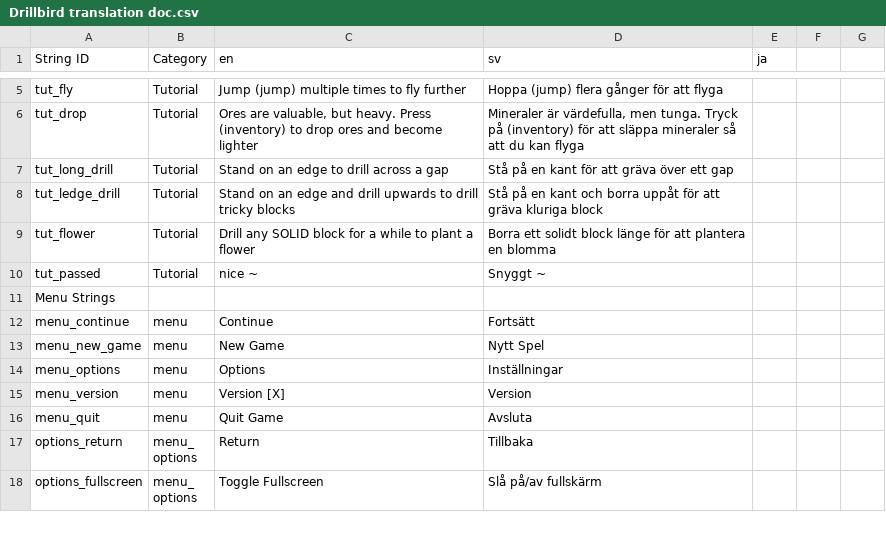
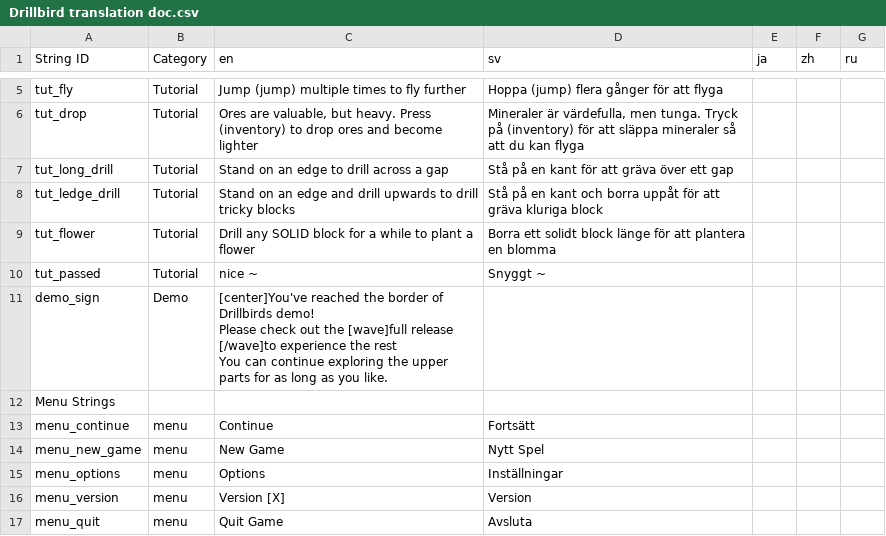
Before and after one commit to Mnniska/drillbird2, a CSV file: drillbird/Resources/Localization/Drillbird translation doc.csv, drawn as a sheet; only a part is shown, gaps mark what is left out; the shorter side is filled out with more unchanged rows; ↵ is a line break in a cell; the diff names each change by its address in the sheet, - before the commit and + after, or states it on an @@ line.

Commit message:
demo blocker iteration + sign works

```diff
--- a/drillbird/Resources/Localization/Drillbird translation doc.csv
+++ b/drillbird/Resources/Localization/Drillbird translation doc.csv
-F1: (empty)
+F1: zh
-G1: (empty)
+G1: ru
+row 11: demo_sign | Demo | [center]You've reached the border of Drillbirds demo! ↵ Please check out the [wave]full release [/wave]to experience the rest ↵ You can continue exploring the upper parts for as long as you like.
```
Also changed, not shown: 42 other files.
